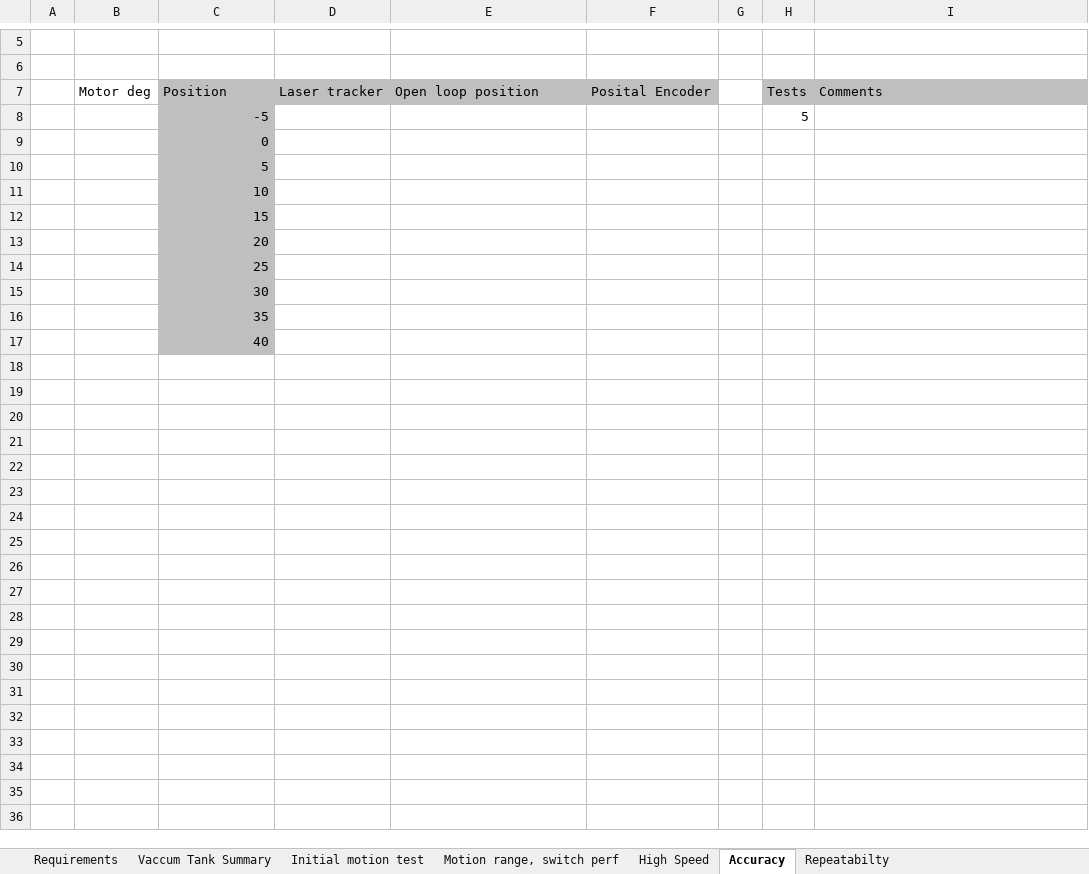
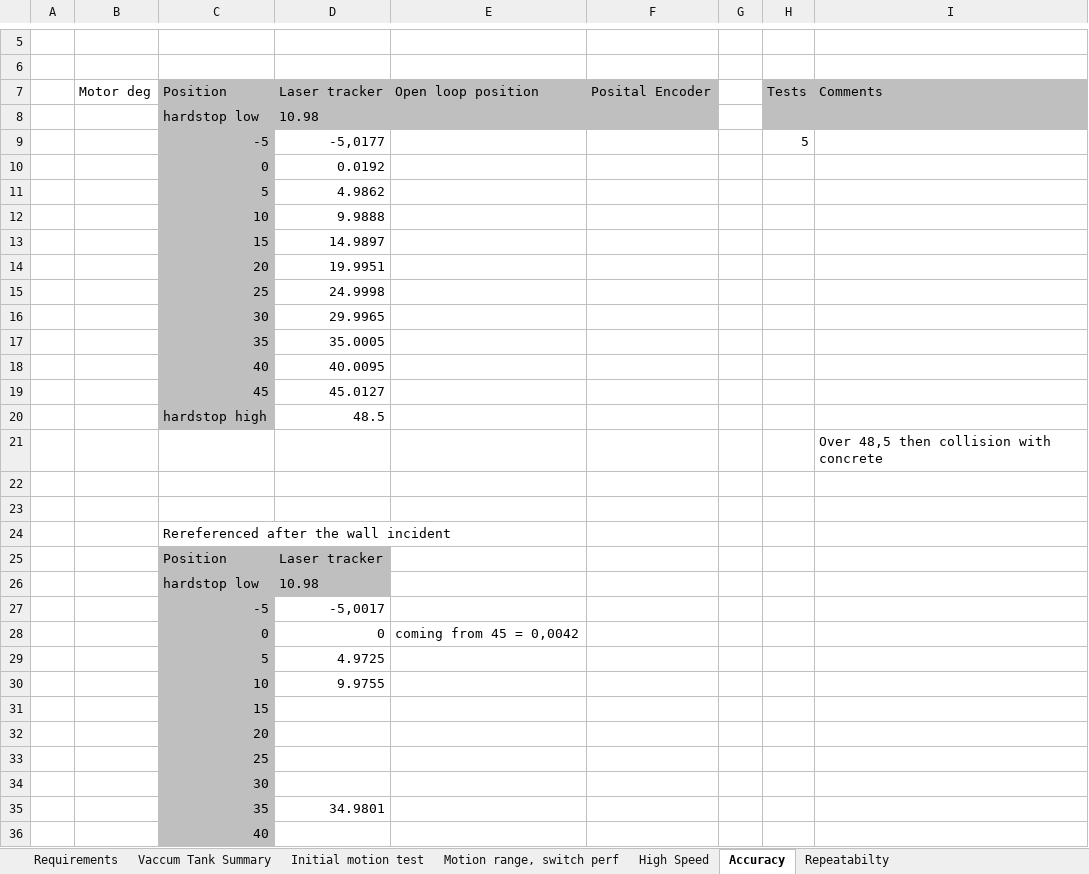
Before and after one commit to anderssandstrom/ecmc_bifrost_vac_tank_sat, an Excel workbook: docs/testplan/SAT_TEMPLATE_v0_1.xlsx, sheet Accuracy, drawn as a sheet; only a part is shown, gaps mark what is left out; values as stored, in another font and other column widths than the file's, no borders; addresses are those after the commit; the diff covers the shown part only; the diff names each change by its address in the sheet, - before the commit and + after, or states it on an @@ line.

```diff
--- a/docs/testplan/SAT_TEMPLATE_v0_1.xlsx (sheet Accuracy)
+++ b/docs/testplan/SAT_TEMPLATE_v0_1.xlsx (sheet Accuracy)
+row 8:  |  | hardstop low | 10.98
-D9: (empty)
+D9: -5,0177
+row 10:  |  | 0 | 0.0192
+row 11:  |  | 5 | 4.9862
+row 12:  |  | 10 | 9.9888
+row 13:  |  | 15 | 14.9897
+row 14:  |  | 20 | 19.9951
+row 15:  |  | 25 | 24.9998
+row 16:  |  | 30 | 29.9965
+row 17:  |  | 35 | 35.0005
+row 18:  |  | 40 | 40.0095
+row 19:  |  | 45 | 45.0127
+row 20:  |  | hardstop high | 48.5
+row 21:  |  |  |  |  |  |  |  | Over 48,5 then collision with concrete
-C22: 0
+C22: (empty)
-C22:C24 fill: #BFBFBF
+C22:C24 fill: none
-C23: 5
+C23: (empty)
-C24: 10
+C24: Rereferenced after the wall incident
+row 25:  |  | Position | Laser tracker
+row 26:  |  | hardstop low | 10.98
+row 27:  |  | -5 | -5,0017
+row 28:  |  | 0 | 0 | coming from 45 = 0,0042
+row 29:  |  | 5 | 4.9725
+row 30:  |  | 10 | 9.9755
-D35: (empty)
+D35: 34.9801
```
Also changed, not shown: 2 added rows elsewhere in this sheet, sheet Repeatabilty, sheet Initial motion test, 3 other files.
